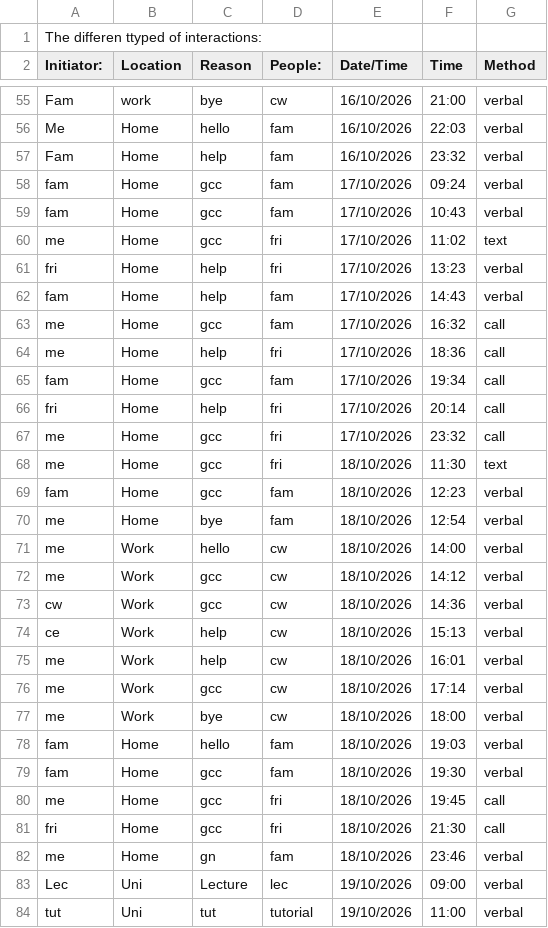
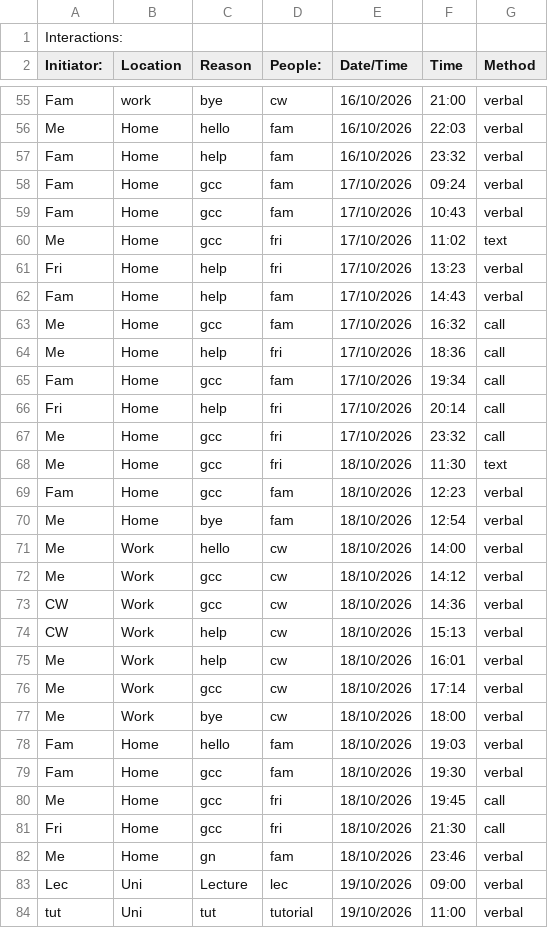
Before and after one commit to Kasr2545/Dear_Data_100_Project, a CSV file: Dear Data Project.csv, drawn as a sheet; only a part is shown, gaps mark what is left out; the diff covers the shown part only.

Commit message:
Cleaned the Initiator column data to match key in README.md file.

```diff
--- a/Dear Data Project.csv
+++ b/Dear Data Project.csv
@@ -1,2 +1,2 @@
-The differen ttyped of interactions:,,,,,,
+Interactions:,,,,,,
 Initiator:,Location,Reason,People:,Date/Time,Time,Method
@@ -57,27 +57,27 @@ Me,Home,hello,fam,16/10/2026,22:03,verbal
 Fam,Home,help,fam,16/10/2026,23:32,verbal
-fam,Home,gcc,fam,17/10/2026,09:24,verbal
-fam,Home,gcc,fam,17/10/2026,10:43,verbal
-me,Home,gcc,fri,17/10/2026,11:02,text
-fri,Home,help,fri,17/10/2026,13:23,verbal
-fam,Home,help,fam,17/10/2026,14:43,verbal
-me,Home,gcc,fam,17/10/2026,16:32,call
-me,Home,help,fri,17/10/2026,18:36,call
-fam,Home,gcc,fam,17/10/2026,19:34,call
-fri,Home,help,fri,17/10/2026,20:14,call
-me,Home,gcc,fri,17/10/2026,23:32,call
-me,Home,gcc,fri,18/10/2026,11:30,text
-fam,Home,gcc,fam,18/10/2026,12:23,verbal
-me,Home,bye,fam,18/10/2026,12:54,verbal
-me,Work,hello,cw,18/10/2026,14:00,verbal
-me,Work,gcc,cw,18/10/2026,14:12,verbal
-cw,Work,gcc,cw,18/10/2026,14:36,verbal
-ce,Work,help,cw,18/10/2026,15:13,verbal
-me,Work,help,cw,18/10/2026,16:01,verbal
-me,Work,gcc,cw,18/10/2026,17:14,verbal
-me,Work,bye,cw,18/10/2026,18:00,verbal
-fam,Home,hello,fam,18/10/2026,19:03,verbal
-fam,Home,gcc,fam,18/10/2026,19:30,verbal
-me,Home,gcc,fri,18/10/2026,19:45,call
-fri,Home,gcc,fri,18/10/2026,21:30,call
-me,Home,gn,fam,18/10/2026,23:46,verbal
+Fam,Home,gcc,fam,17/10/2026,09:24,verbal
+Fam,Home,gcc,fam,17/10/2026,10:43,verbal
+Me,Home,gcc,fri,17/10/2026,11:02,text
+Fri,Home,help,fri,17/10/2026,13:23,verbal
+Fam,Home,help,fam,17/10/2026,14:43,verbal
+Me,Home,gcc,fam,17/10/2026,16:32,call
+Me,Home,help,fri,17/10/2026,18:36,call
+Fam,Home,gcc,fam,17/10/2026,19:34,call
+Fri,Home,help,fri,17/10/2026,20:14,call
+Me,Home,gcc,fri,17/10/2026,23:32,call
+Me,Home,gcc,fri,18/10/2026,11:30,text
+Fam,Home,gcc,fam,18/10/2026,12:23,verbal
+Me,Home,bye,fam,18/10/2026,12:54,verbal
+Me,Work,hello,cw,18/10/2026,14:00,verbal
+Me,Work,gcc,cw,18/10/2026,14:12,verbal
+CW,Work,gcc,cw,18/10/2026,14:36,verbal
+CW,Work,help,cw,18/10/2026,15:13,verbal
+Me,Work,help,cw,18/10/2026,16:01,verbal
+Me,Work,gcc,cw,18/10/2026,17:14,verbal
+Me,Work,bye,cw,18/10/2026,18:00,verbal
+Fam,Home,hello,fam,18/10/2026,19:03,verbal
+Fam,Home,gcc,fam,18/10/2026,19:30,verbal
+Me,Home,gcc,fri,18/10/2026,19:45,call
+Fri,Home,gcc,fri,18/10/2026,21:30,call
+Me,Home,gn,fam,18/10/2026,23:46,verbal
 Lec,Uni,Lecture,lec,19/10/2026,09:00,verbal
```
Also changed, not shown: 147 edited cells elsewhere in this file.
